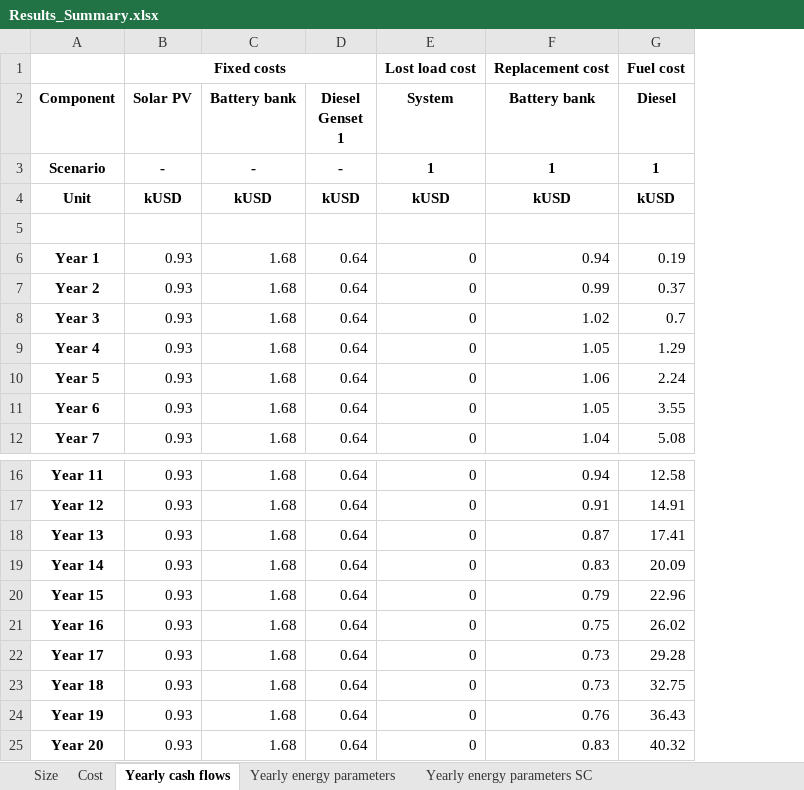
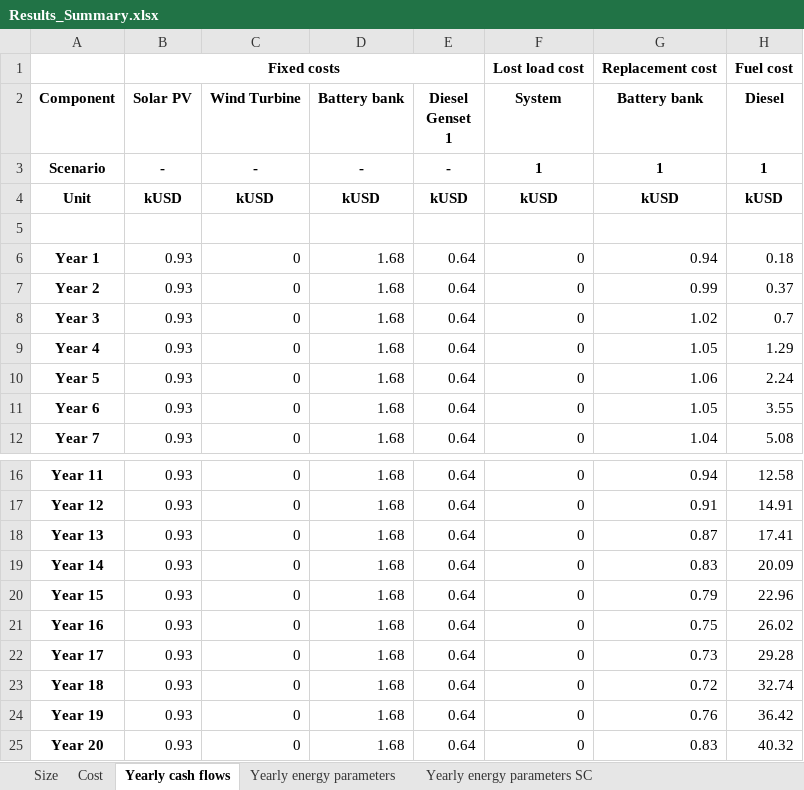
Before and after one commit to MicroGridsPy/MicroGridsPy, an Excel workbook: Code/Results/Results_Summary.xlsx, sheet Yearly cash flows, drawn as a sheet; only a part is shown, gaps mark what is left out; values as stored, in another font and other column widths than the file's, no borders; addresses are those after the commit; the diff names each change by its address in the sheet, - before the commit and + after, or states it on an @@ line.

```diff
--- a/Code/Results/Results_Summary.xlsx (sheet Yearly cash flows)
+++ b/Code/Results/Results_Summary.xlsx (sheet Yearly cash flows)
+column C (Wind Turbine), rows 3-12: - | kUSD |  | 0 | 0 | 0 | 0 | 0 | 0 | 0; rows 16-25: all 0
-H6 (Diesel): 0.19
+H6 (Diesel): 0.18
-G23 (Battery bank): 0.73
+G23 (Battery bank): 0.72
-H23 (Diesel): 32.75
+H23 (Diesel): 32.74
-H24 (Diesel): 36.43
+H24 (Diesel): 36.42
```
Also changed, not shown: sheet Yearly energy parameters SC, sheet Yearly energy parameters, sheet Cost, sheet Size, 8 other files.
